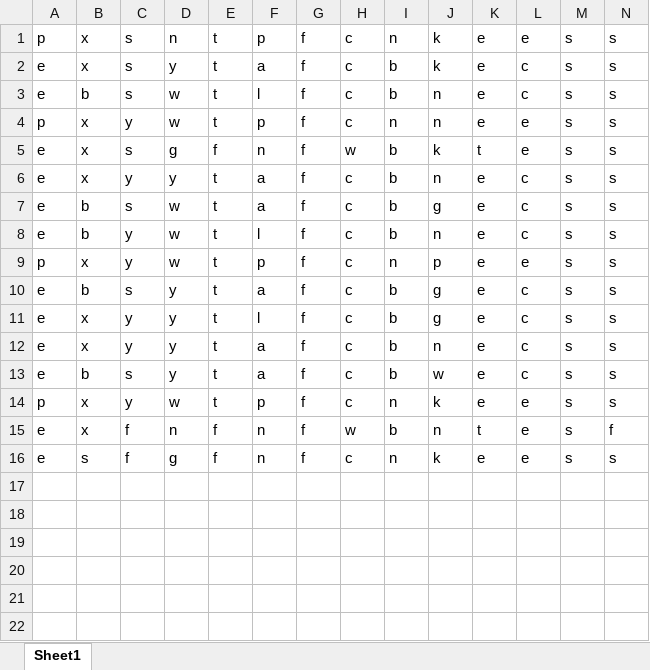
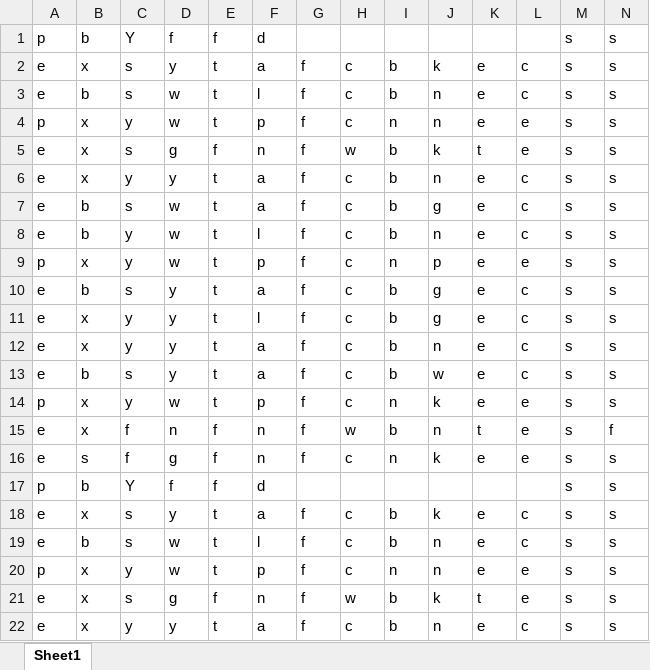
Before and after one commit to Taohid0/datamining_lab, an Excel workbook: test dataset.xlsx, sheet Sheet1, drawn as a sheet; only a part is shown; the shorter side is filled out with more unchanged rows; values as stored, in another font and other column widths than the file's, no borders; addresses are those after the commit; rows hold the shown columns only; the diff names each change by its address in the sheet, - before the commit and + after, or states it on an @@ line.

```diff
--- a/test dataset.xlsx (sheet Sheet1)
+++ b/test dataset.xlsx (sheet Sheet1)
+row 1: p | b | Y | f | f | d |  |  |  |  |  |  | s | s
+row 2: e | x | s | y | t | a | f | c | b | k | e | c | s | s
+row 3: e | b | s | w | t | l | f | c | b | n | e | c | s | s
-C4: s
+C4: y
-D4: n
+D4: w
-J4: k
+J4: n
+row 5: e | x | s | g | f | n | f | w | b | k | t | e | s | s
+row 6: e | x | y | y | t | a | f | c | b | n | e | c | s | s
+row 7: e | b | s | w | t | a | f | c | b | g | e | c | s | s
+row 8: e | b | y | w | t | l | f | c | b | n | e | c | s | s
+row 9: p | x | y | w | t | p | f | c | n | p | e | e | s | s
+row 10: e | b | s | y | t | a | f | c | b | g | e | c | s | s
+row 11: e | x | y | y | t | l | f | c | b | g | e | c | s | s
+row 12: e | x | y | y | t | a | f | c | b | n | e | c | s | s
+row 13: e | b | s | y | t | a | f | c | b | w | e | c | s | s
+row 14: p | x | y | w | t | p | f | c | n | k | e | e | s | s
+row 15: e | x | f | n | f | n | f | w | b | n | t | e | s | f
+row 16: e | s | f | g | f | n | f | c | n | k | e | e | s | s
+row 17: p | b | Y | f | f | d |  |  |  |  |  |  | s | s
```
Also changed, not shown: 2 other files.
